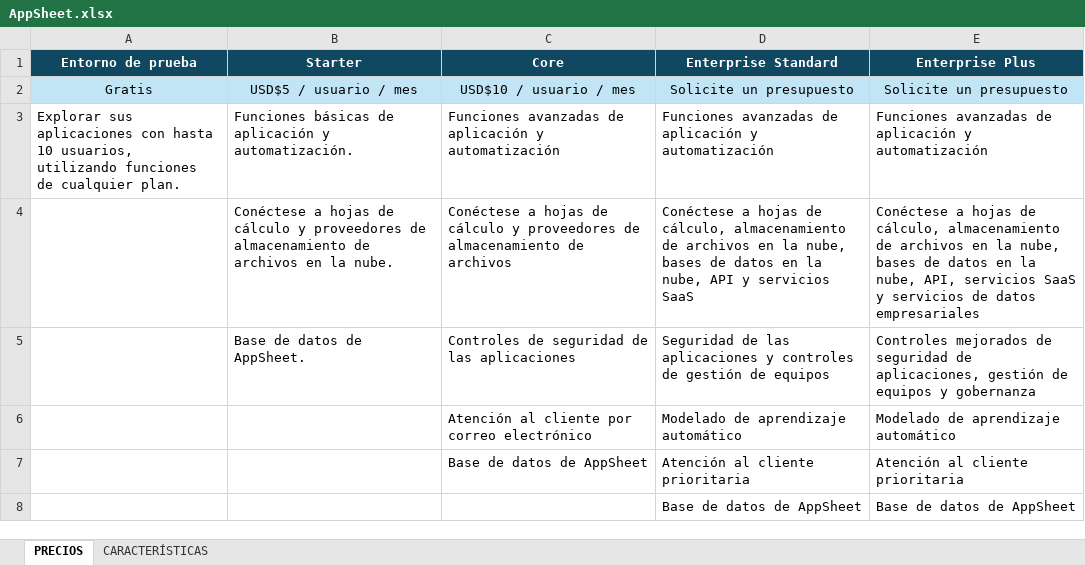
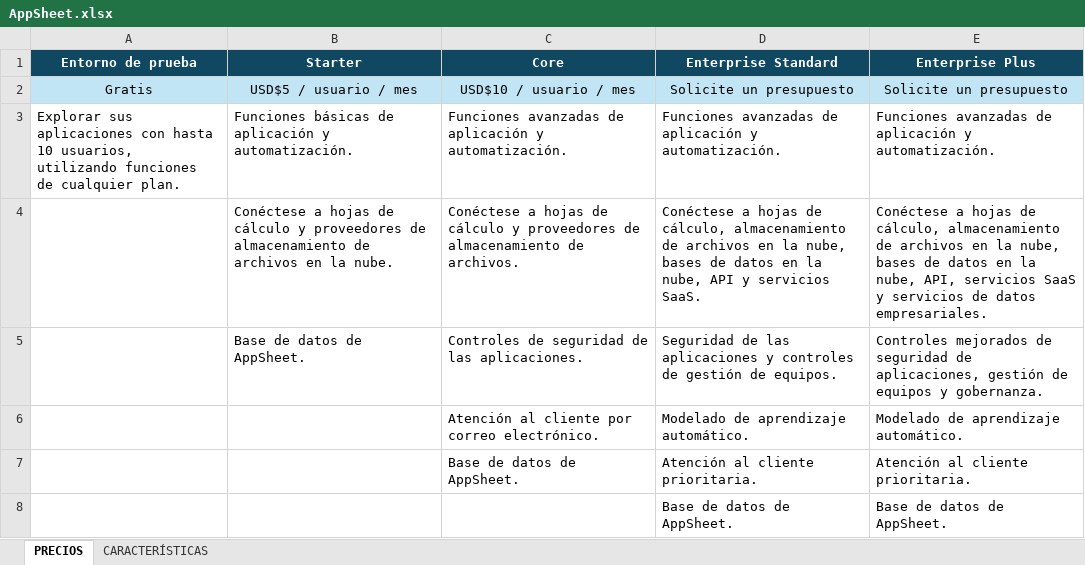
Before and after one commit to Emanuel-Gaviria/Pr-cticas-UNIR, an Excel workbook: AppSheet.xlsx, sheet PRECIOS, drawn as a sheet; values as stored, in another font and other column widths than the file's, no borders; the diff names each change by its address in the sheet, - before the commit and + after, or states it on an @@ line.

```diff
--- a/AppSheet.xlsx (sheet PRECIOS)
+++ b/AppSheet.xlsx (sheet PRECIOS)
-C3 (Core): …aplicación y automatización
+C3 (Core): …aplicación y automatización.
-D3 (Enterprise Standard): …aplicación y automatización
+D3 (Enterprise Standard): …aplicación y automatización.
-E3 (Enterprise Plus): …aplicación y automatización
+E3 (Enterprise Plus): …aplicación y automatización.
-C4 (Core): …almacenamiento de archivos
+C4 (Core): …almacenamiento de archivos.
-D4 (Enterprise Standard): …y servicios SaaS
+D4 (Enterprise Standard): …y servicios SaaS.
-E4 (Enterprise Plus): …de datos empresariales
+E4 (Enterprise Plus): …de datos empresariales.
-C5 (Core): Controles de seguridad de las aplicaciones
+C5 (Core): Controles de seguridad de las aplicaciones.
-D5 (Enterprise Standard): …gestión de equipos
+D5 (Enterprise Standard): …gestión de equipos.
-E5 (Enterprise Plus): …equipos y gobernanza
+E5 (Enterprise Plus): …equipos y gobernanza.
-C6 (Core): Atención al cliente por correo electrónico
+C6 (Core): Atención al cliente por correo electrónico.
-D6 (Enterprise Standard): Modelado de aprendizaje automático
+D6 (Enterprise Standard): Modelado de aprendizaje automático.
-E6 (Enterprise Plus): Modelado de aprendizaje automático
+E6 (Enterprise Plus): Modelado de aprendizaje automático.
-C7 (Core): Base de datos de AppSheet
+C7 (Core): Base de datos de AppSheet.
-D7 (Enterprise Standard): Atención al cliente prioritaria
+D7 (Enterprise Standard): Atención al cliente prioritaria.
-E7 (Enterprise Plus): Atención al cliente prioritaria
+E7 (Enterprise Plus): Atención al cliente prioritaria.
-D8 (Enterprise Standard): Base de datos de AppSheet
+D8 (Enterprise Standard): Base de datos de AppSheet.
-E8 (Enterprise Plus): Base de datos de AppSheet
+E8 (Enterprise Plus): Base de datos de AppSheet.
```
Also changed, not shown: sheet CARACTERÍSTICAS, charts or pictures.
